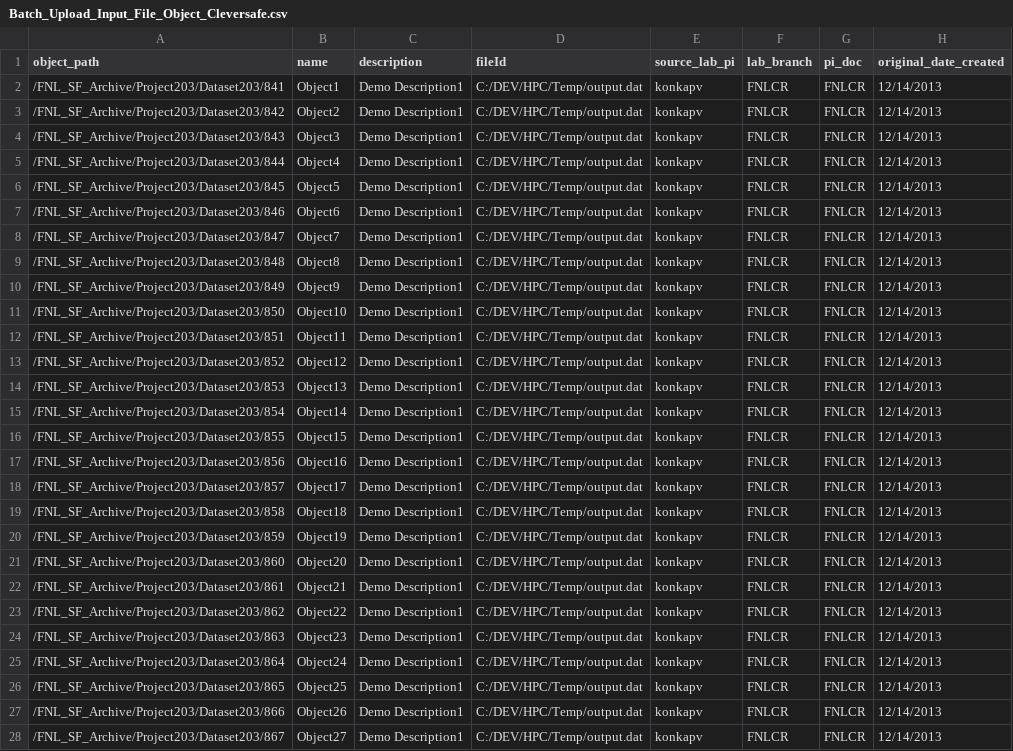
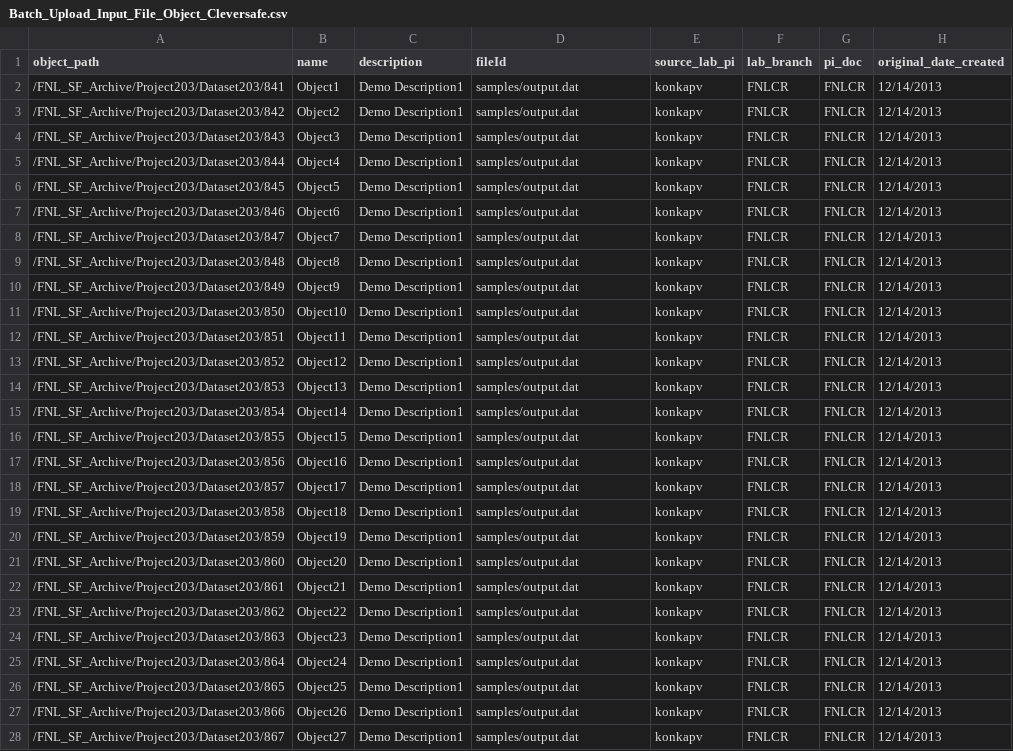
Before and after one commit to CBIIT/HPC_DME_APIs, a CSV file: src/hpc/hpc-irods-client/samples/Batch_Upload_Input_File_Object_Cleversafe.csv, drawn as a sheet; only a part is shown; the diff covers the shown part only; the diff names each change by its address in the sheet, - before the commit and + after, or states it on an @@ line.

```diff
--- a/src/hpc/hpc-irods-client/samples/Batch_Upload_Input_File_Object_Cleversafe.csv
+++ b/src/hpc/hpc-irods-client/samples/Batch_Upload_Input_File_Object_Cleversafe.csv
-D2:D28 (fileId): C:/DEV/HPC/Temp/output.dat
+D2:D28 (fileId): samples/output.dat
```
Also changed, not shown: 7 edited cells elsewhere in this file, 1 other file.
